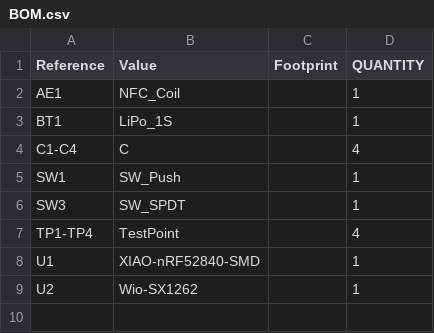
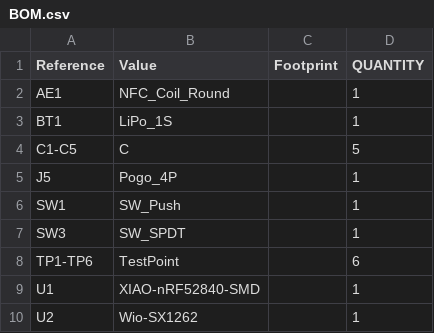
Before and after one commit to arthurnbr/ezCore, a CSV file: hardware/fab/BOM.csv, drawn as a sheet.

Commit message:
V2 circulaire: disque Ø48, pogo 4P, batterie 1000mAh, bobine NFC ronde, antenne LoRa périphérique
- Forme ronde Ø48 + oreille porte-clés NPTH (plus à travers la carte)
- Wio-SX1262 en bord, IPEX vers le pourtour (FPC enroulée ~270°)
- Pogo J5 VBUS/GND/D+/D- (charge+flash UF2+série), USB-C XIAO non exposé
- Batterie LPR604543 ronde 1050mAh, découplage C5 100nF, 0 pull-up SPI
- Schéma ERC 0/0, placement 0 conflit, GND coulé 2 faces, 118 tracks routés
- ~13 nets courts à finir en GUI (doc à jour)
- Gerbers + BOM + rendus + sourcing docs/bom_v2.md

```diff
--- a/hardware/fab/BOM.csv
+++ b/hardware/fab/BOM.csv
@@ -1,8 +1,9 @@
 "Reference","Value","Footprint","QUANTITY"
-"AE1","NFC_Coil","","1"
+"AE1","NFC_Coil_Round","","1"
 "BT1","LiPo_1S","","1"
-"C1-C4","C","","4"
+"C1-C5","C","","5"
+"J5","Pogo_4P","","1"
 "SW1","SW_Push","","1"
 "SW3","SW_SPDT","","1"
-"TP1-TP4","TestPoint","","4"
+"TP1-TP6","TestPoint","","6"
 "U1","XIAO-nRF52840-SMD","","1"
```
Also changed, not shown: 36 other files.
